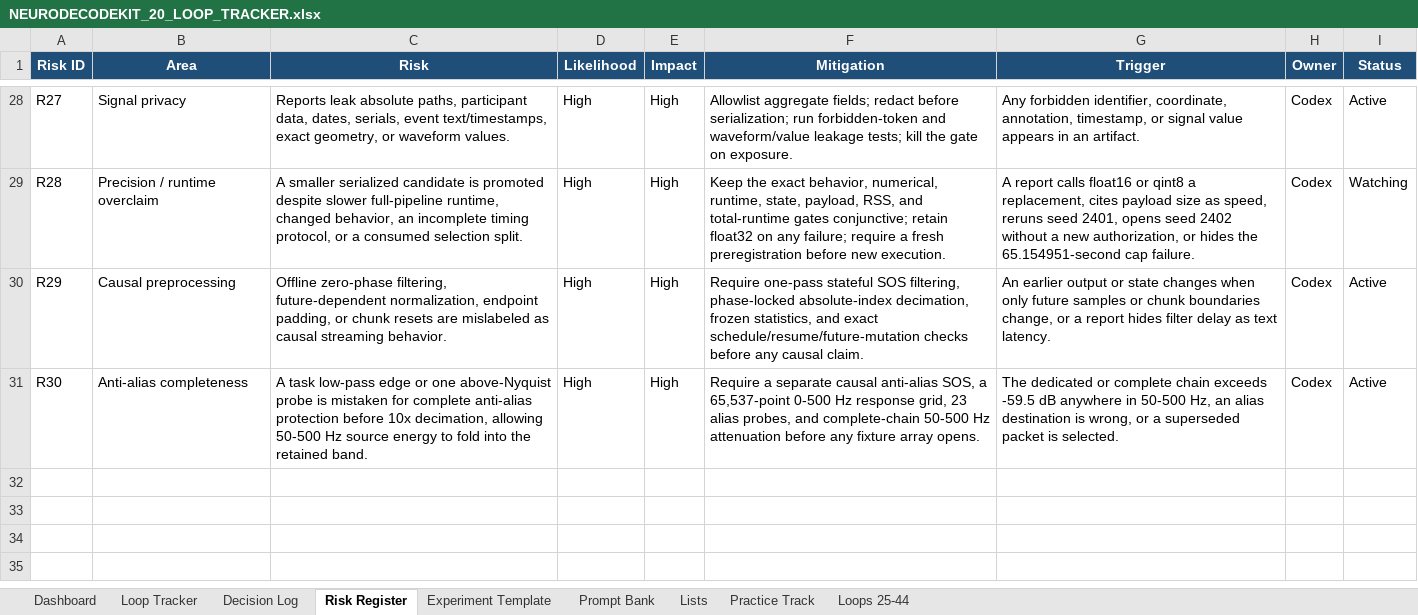
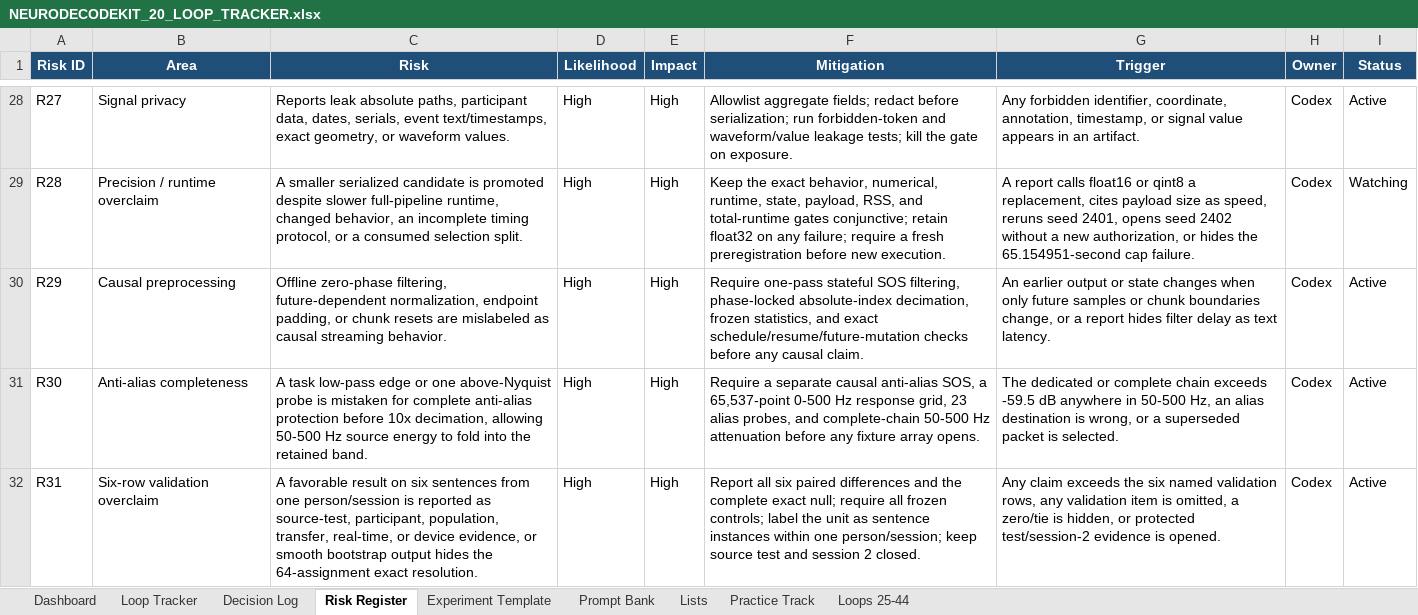
Before and after one commit to CheickDiakite-yikes/neurodecodekit, an Excel workbook: docs/NEURODECODEKIT_20_LOOP_TRACKER.xlsx, sheet Risk Register, drawn as a sheet; only a part is shown, gaps mark what is left out; values as stored, in another font and other column widths than the file's, no borders; table styles not drawn; the diff names each change by its address in the sheet, - before the commit and + after, or states it on an @@ line.

Commit message:
Close Loop 26 planning research

```diff
--- a/docs/NEURODECODEKIT_20_LOOP_TRACKER.xlsx (sheet Risk Register)
+++ b/docs/NEURODECODEKIT_20_LOOP_TRACKER.xlsx (sheet Risk Register)
+row 32: R31 | Six-row validation overclaim | A favorable result on six sentences from one person/session is reported as source-test, participant, population, transfer, real-time, or device evidence, or smooth bootstrap output hides the 64-assignment exact resolution. | High | High | Report all six paired differences and the complete exact null; require all frozen controls; label the unit as sentence instances within one person/session; keep source test and session 2 closed. | Any claim exceeds the six named validation rows, any validation item is omitted, a zero/tie is hidden, or protected test/session-2 evidence is opened. | Codex | Active
```
Also changed, not shown: sheet Loops 25-44, sheet Decision Log, sheet Prompt Bank, sheet Dashboard, charts or pictures, 12 other files.
